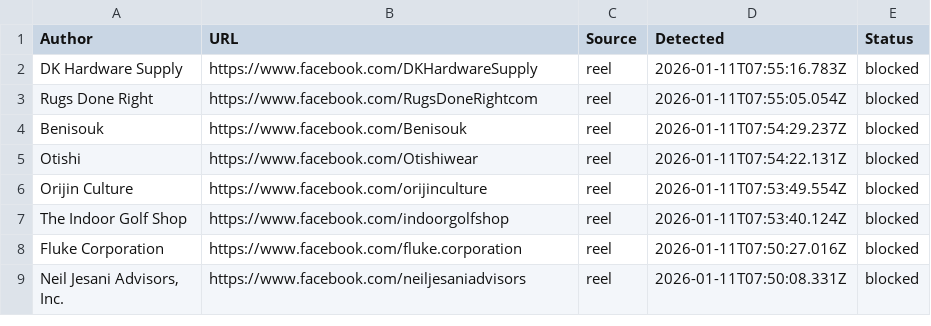
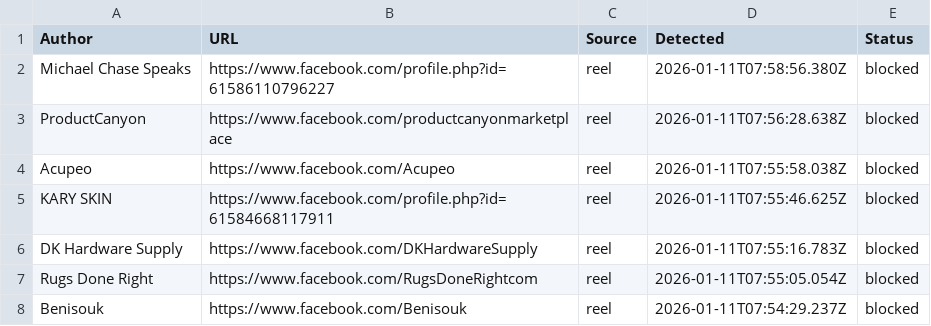
Before and after one commit to SysAdminDoc/AdNull, a CSV file: Blocklists/facebook_master_blocklist.csv, drawn as a sheet; only a part is shown; the shorter side is filled out with more unchanged rows; the diff names each change by its address in the sheet, - before the commit and + after, or states it on an @@ line.

Commit message:
AdNull sync: 6273 blocked sponsors

```diff
--- a/Blocklists/facebook_master_blocklist.csv
+++ b/Blocklists/facebook_master_blocklist.csv
+row 2: Michael Chase Speaks | https://www.facebook.com/profile.php?id=61586110796227 | reel | 2026-01-11T07:58:56.380Z | blocked
+row 3: ProductCanyon | https://www.facebook.com/productcanyonmarketplace | reel | 2026-01-11T07:56:28.638Z | blocked
+row 4: Acupeo | https://www.facebook.com/Acupeo | reel | 2026-01-11T07:55:58.038Z | blocked
+row 5: KARY SKIN | https://www.facebook.com/profile.php?id=61584668117911 | reel | 2026-01-11T07:55:46.625Z | blocked
```
